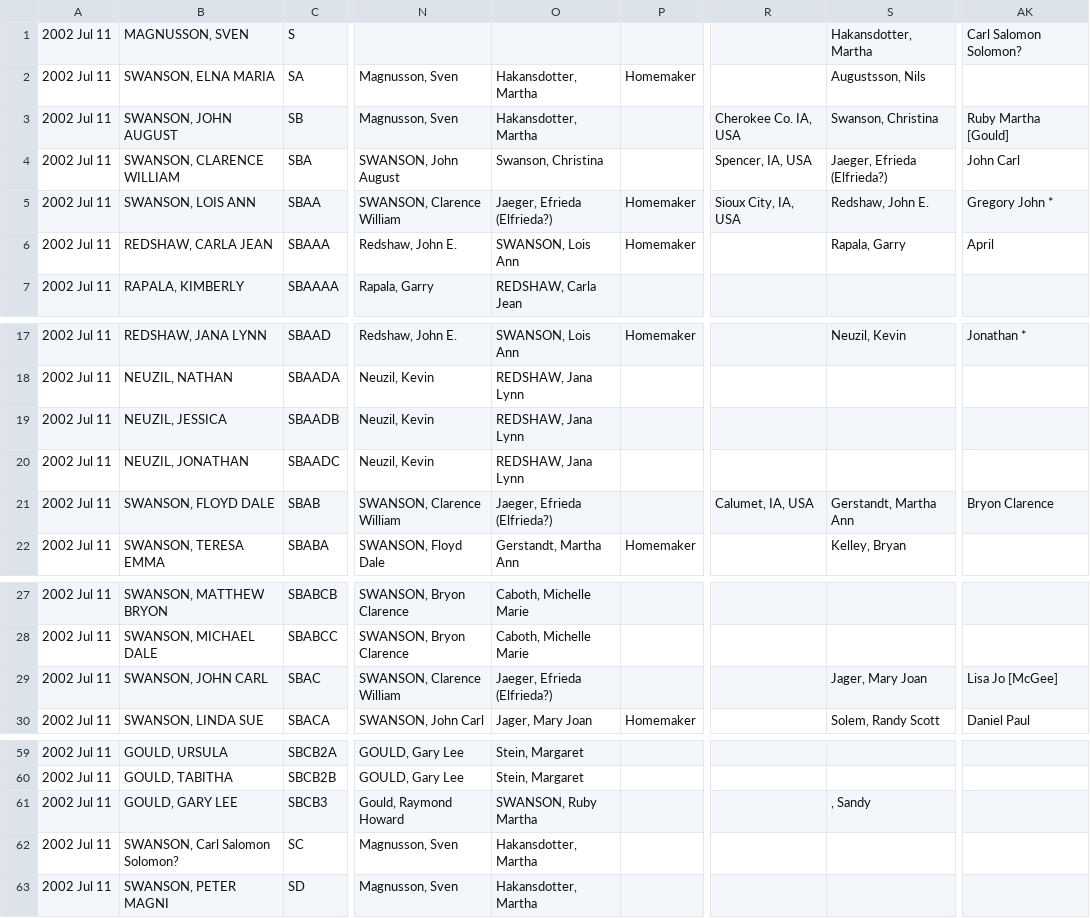
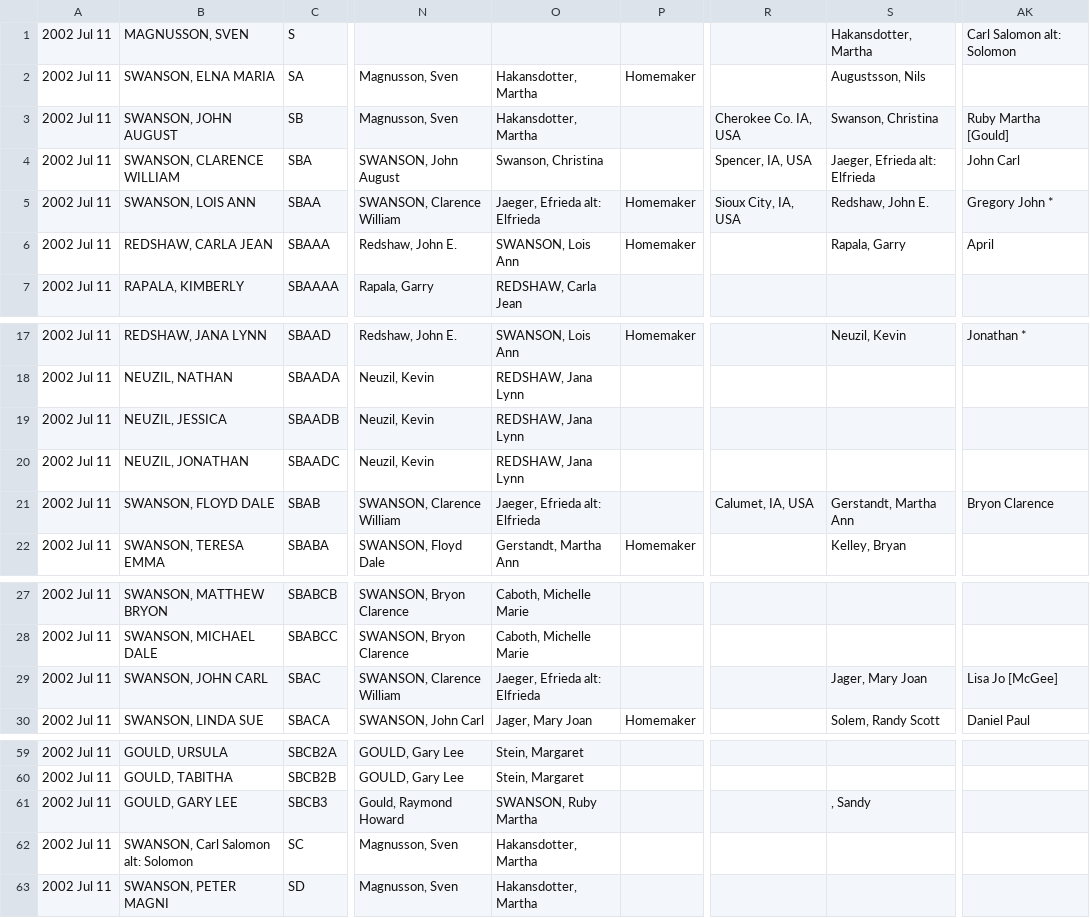
Before and after one commit to grantswanson/familytree, a CSV file: src/main/resources/working/SwansonFloyd.csv, drawn as a sheet; only a part is shown, gaps mark what is left out; the diff names each change by its address in the sheet, - before the commit and + after, or states it on an @@ line.

```diff
--- a/src/main/resources/working/SwansonFloyd.csv
+++ b/src/main/resources/working/SwansonFloyd.csv
-AK1: Carl Salomon Solomon?
+AK1: Carl Salomon alt: Solomon
-S4: Jaeger, Efrieda (Elfrieda?)
+S4: Jaeger, Efrieda alt: Elfrieda
-O5: Jaeger, Efrieda (Elfrieda?)
+O5: Jaeger, Efrieda alt: Elfrieda
-O21: Jaeger, Efrieda (Elfrieda?)
+O21: Jaeger, Efrieda alt: Elfrieda
-O29: Jaeger, Efrieda (Elfrieda?)
+O29: Jaeger, Efrieda alt: Elfrieda
-B62: SWANSON, Carl Salomon Solomon?
+B62: SWANSON, Carl Salomon alt: Solomon
```
Also changed, not shown: 2 other files.
